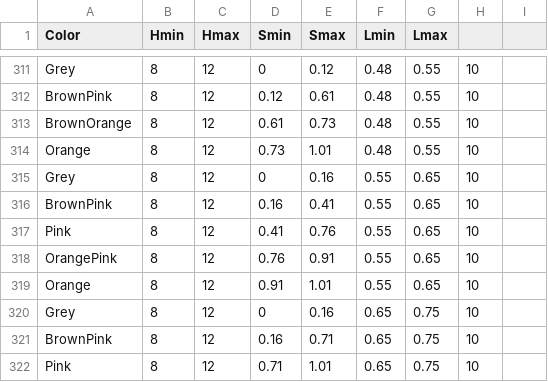
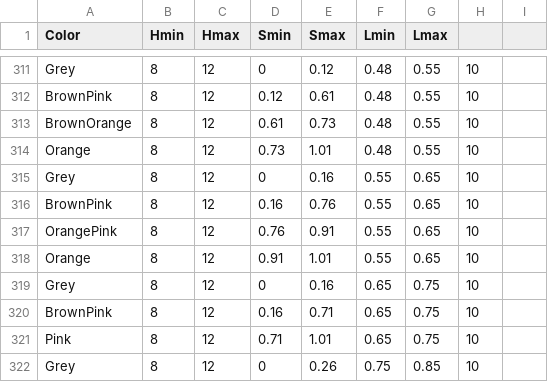
Before and after one commit to theunknowner/Thresholds, a CSV file: Thresholds/hslcolor-thresholds2.csv, drawn as a sheet; only a part is shown, gaps mark what is left out; the shorter side is filled out with more unchanged rows.

Commit message:
8/15/13 - Change#3 - hue(10), lum(60), BrownPink{16-40}->{16-75}, removed Pink

```diff
--- a/Thresholds/hslcolor-thresholds2.csv
+++ b/Thresholds/hslcolor-thresholds2.csv
@@ -315,4 +315,3 @@ Orange,8,12,0.73,1.01,0.48,0.55,10,
 Grey,8,12,0,0.16,0.55,0.65,10,
-BrownPink,8,12,0.16,0.41,0.55,0.65,10,
-Pink,8,12,0.41,0.76,0.55,0.65,10,
+BrownPink,8,12,0.16,0.76,0.55,0.65,10,
 OrangePink,8,12,0.76,0.91,0.55,0.65,10,
```
